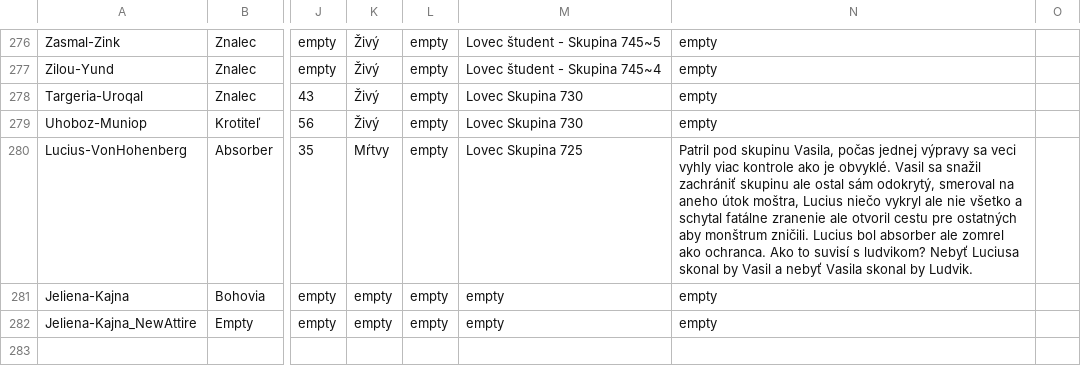
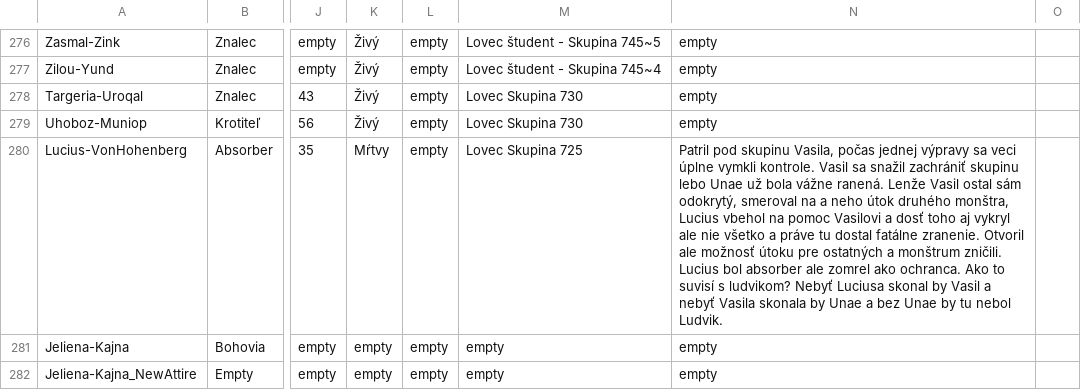
Before and after one commit to Beariar/ALP, a CSV file: Postavy/_PostavyFormatDM_2.csv, drawn as a sheet; only a part is shown, gaps mark what is left out; the diff names each change by its address in the sheet, - before the commit and + after, or states it on an @@ line.

Commit message:
Update _PostavyFormatDM_2.csv

```diff
--- a/Postavy/_PostavyFormatDM_2.csv
+++ b/Postavy/_PostavyFormatDM_2.csv
-N280: …sa veci vyhly viac kontrole ako je obvyklé. Vasil sa snažil zachrániť skupinu ale ostal sám odokrytý, smeroval na aneho útok moštra, Lucius niečo vykryl ale nie všetko a schytal fatálne zranenie ale otvoril cestu pre ostatných aby monštrum zničili. Lucius bol absorber ale zomrel ako ochranca. Ako to suvisí s ludvikom? Nebyť Luciusa skonal by Vasil a nebyť Vasila skonal by Ludvik.
+N280: …sa veci úplne vymkli kontrole. Vasil sa snažil zachrániť skupinu lebo Unae už bola vážne ranená. Lenže Vasil ostal sám odokrytý, smeroval na a neho útok druhého monštra, Lucius vbehol na pomoc Vasilovi a dosť toho aj vykryl ale nie všetko a práve tu dostal fatálne zranenie. Otvoril ale možnosť útoku pre ostatných a monštrum zničili. Lucius bol absorber ale zomrel ako ochranca. Ako to suvisí s ludvikom? Nebyť Luciusa skonal by Vasil a nebyť Vasila skonala by Unae a bez Unae by tu nebol Ludvik.
```
